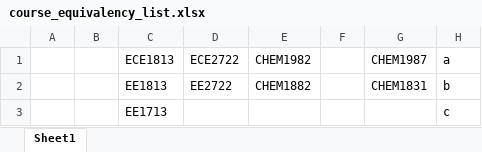
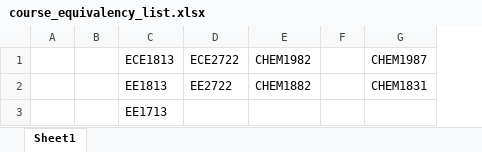
Before and after one commit to cscott8UNB3035/CS2043, an Excel workbook: team_project/src/course_equiv/course_equivalency_list.xlsx, sheet Sheet1, drawn as a sheet; values as stored, in another font and other column widths than the file's, no borders; the diff names each change by its address in the sheet, - before the commit and + after, or states it on an @@ line.

```diff
--- a/team_project/src/course_equiv/course_equivalency_list.xlsx (sheet Sheet1)
+++ b/team_project/src/course_equiv/course_equivalency_list.xlsx (sheet Sheet1)
-column H (a), rows 2-3: b | c
```
Also changed, not shown: 42 other files.
